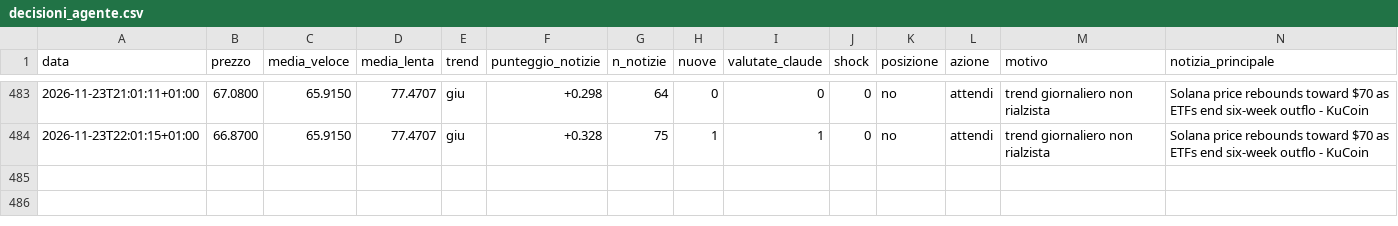
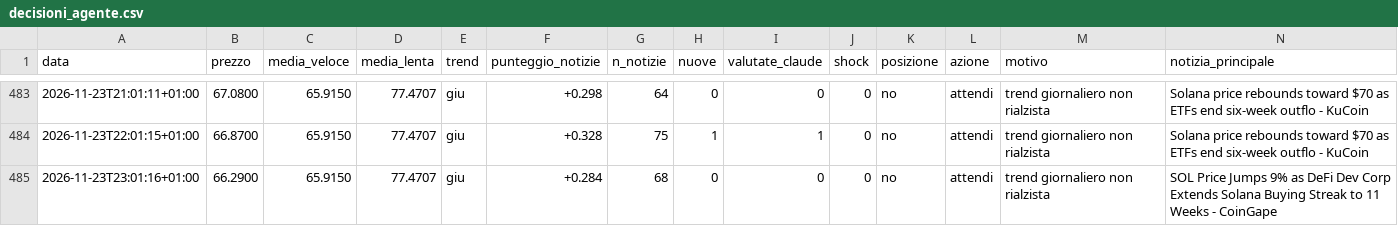
Before and after one commit to Van3d-max/sol-sentinel-, a CSV file: decisioni_agente.csv, drawn as a sheet; only a part is shown, gaps mark what is left out; rows hold the shown columns only; the diff names each change by its address in the sheet, - before the commit and + after, or states it on an @@ line.

```diff
--- a/decisioni_agente.csv
+++ b/decisioni_agente.csv
+row 485: 2026-11-23T23:01:16+01:00 | 66.2900 | 65.9150 | 77.4707 | giu | +0.284 | 68 | 0 | 0 | 0 | no | attendi | trend giornaliero non rialzista | SOL Price Jumps 9% as DeFi Dev Corp Extends Solana Buying Streak to 11 Weeks - CoinGape
```
Also changed, not shown: decisioni_btc_veloce.csv, decisioni_eth_veloce.csv, 11 other files.
